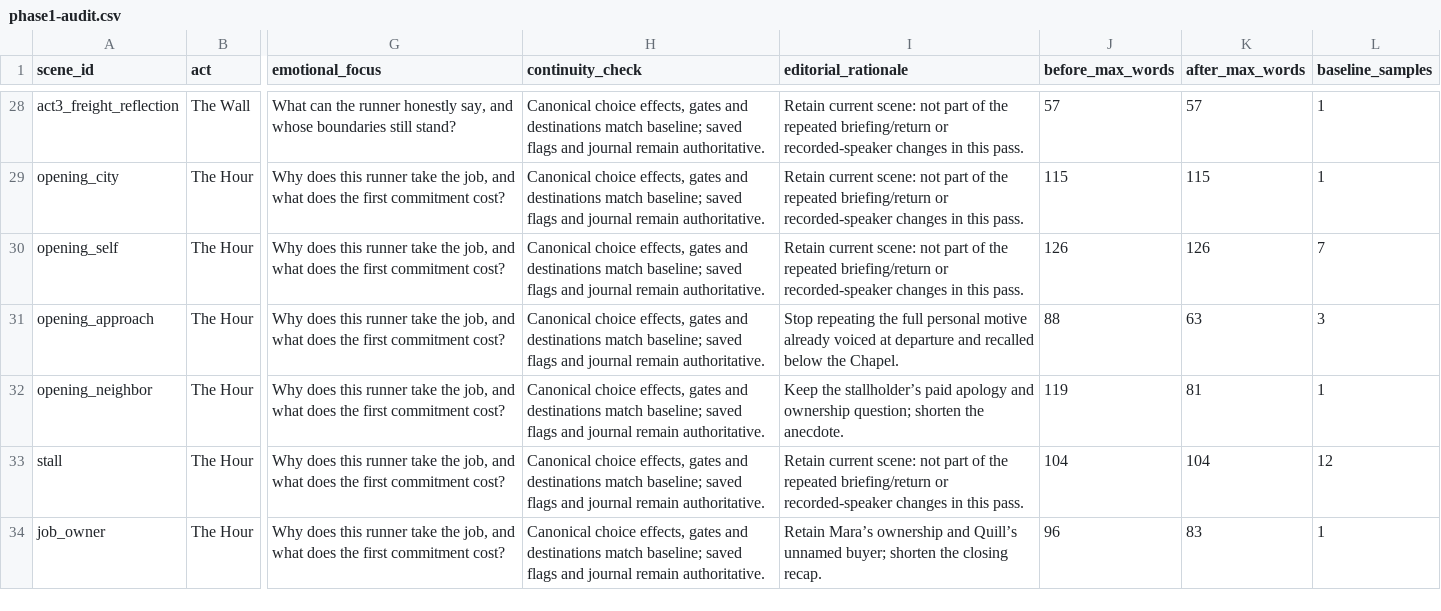
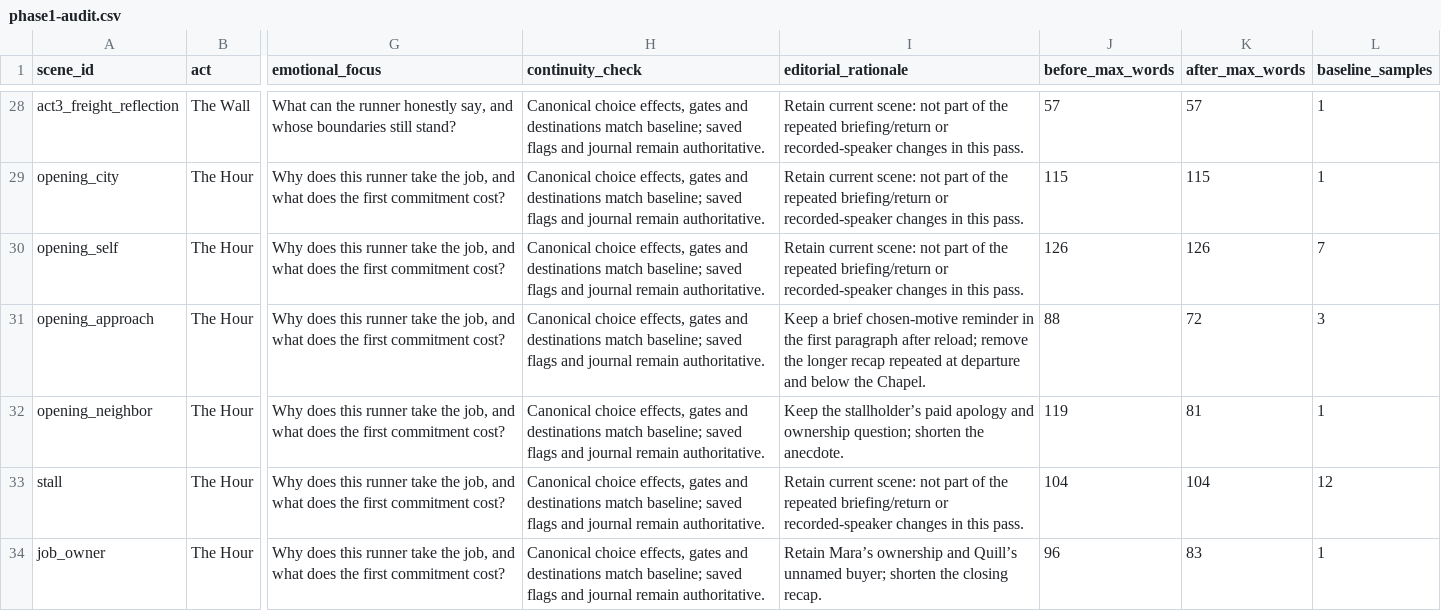
Before and after one commit to cisohabitat/CyberPunk3055RPG, a CSV file: qa/editorial/phase1-audit.csv, drawn as a sheet; only a part is shown, gaps mark what is left out; the diff names each change by its address in the sheet, - before the commit and + after, or states it on an @@ line.

Commit message:
Preserve the selected opening motive on first-paragraph reload

```diff
--- a/qa/editorial/phase1-audit.csv
+++ b/qa/editorial/phase1-audit.csv
-I31 (editorial_rationale): Stop repeating the full personal motive already voiced at departure and recalled below the…
+I31 (editorial_rationale): Keep a brief chosen-motive reminder in the first paragraph after reload; remove the longer recap repeated at departure and below the…
-K31 (after_max_words): 63
+K31 (after_max_words): 72
```
Also changed, not shown: 7 other files.
